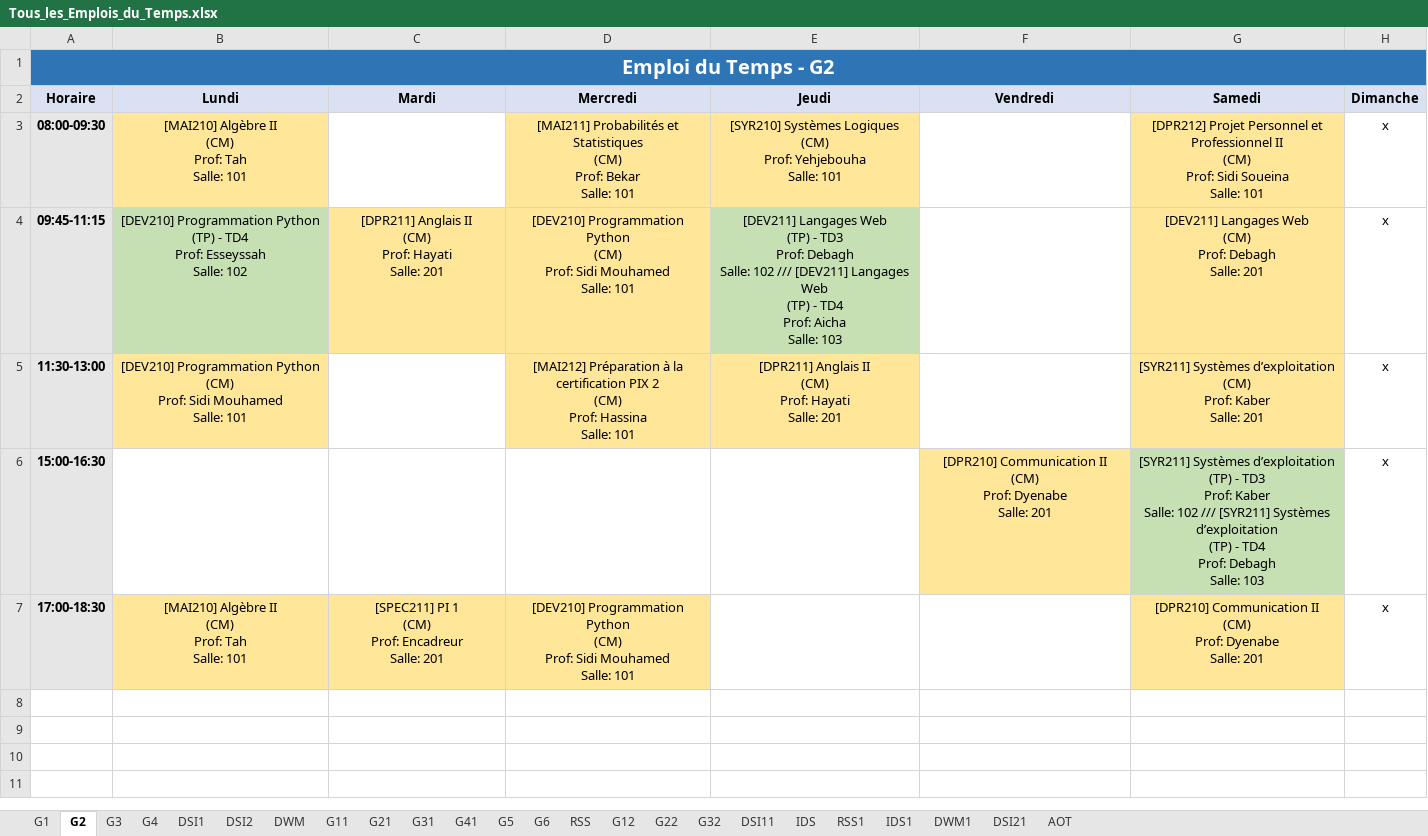
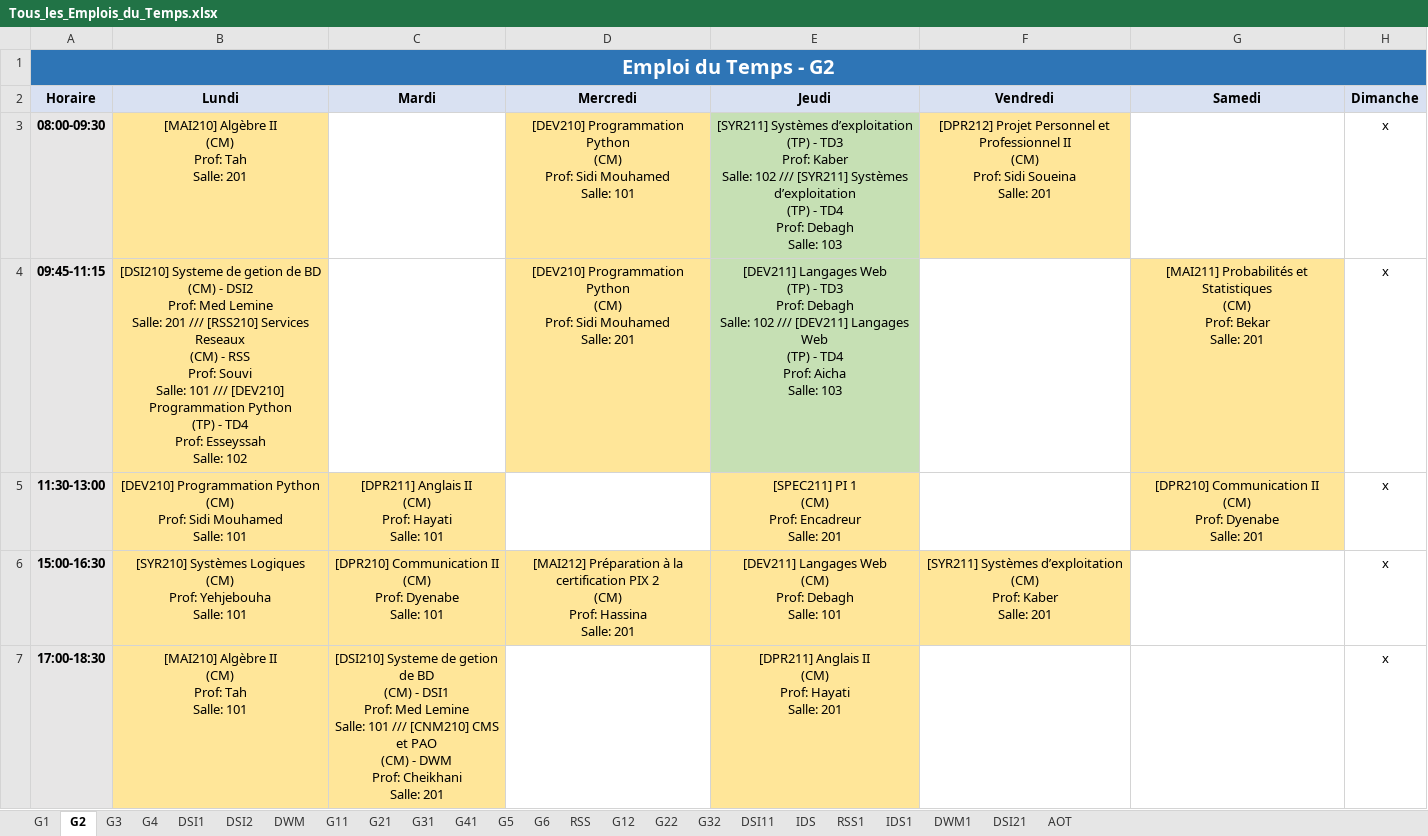
Before and after one commit to zein114/emploi-supnum-v_sql, an Excel workbook: modele/Tous_les_Emplois_du_Temps.xlsx, sheet G2, drawn as a sheet; values as stored, in another font and other column widths than the file's, no borders; ↵ is a line break in a cell; the diff names each change by its address in the sheet, - before the commit and + after, or states it on an @@ line.

```diff
--- a/modele/Tous_les_Emplois_du_Temps.xlsx (sheet G2)
+++ b/modele/Tous_les_Emplois_du_Temps.xlsx (sheet G2)
-B3 (Lundi): [MAI210] Algèbre II ↵ (CM) ↵ Prof: Tah ↵ Salle: 101
+B3 (Lundi): [MAI210] Algèbre II ↵ (CM) ↵ Prof: Tah ↵ Salle: 201
-D3 (Mercredi): [MAI211] Probabilités et Statistiques ↵ (CM) ↵ Prof: Bekar ↵ Salle: 101
+D3 (Mercredi): [DEV210] Programmation Python ↵ (CM) ↵ Prof: Sidi Mouhamed ↵ Salle: 101
-E3 (Jeudi): [SYR210] Systèmes Logiques ↵ (CM) ↵ Prof: Yehjebouha ↵ Salle: 101
+E3 (Jeudi): [SYR211] Systèmes d’exploitation ↵ (TP) - TD3 ↵ Prof: Kaber ↵ Salle: 102 /// [SYR211] Systèmes d’exploitation ↵ (TP) - TD4 ↵ Prof: Debagh ↵ Salle: 103
-E3 fill: #FFE699
+E3 fill: #C6E0B4
-F3 (Vendredi): (empty)
+F3 (Vendredi): [DPR212] Projet Personnel et Professionnel II ↵ (CM) ↵ Prof: Sidi Soueina ↵ Salle: 201
-F3 fill: none
+F3 fill: #FFE699
-G3 (Samedi): [DPR212] Projet Personnel et Professionnel II ↵ (CM) ↵ Prof: Sidi Soueina ↵ Salle: 101
+G3 (Samedi): (empty)
-G3 fill: #FFE699
+G3 fill: none
-B4 (Lundi): [DEV210] Programmation…
+B4 (Lundi): [DSI210] Systeme de getion de BD ↵ (CM) - DSI2 ↵ Prof: Med Lemine ↵ Salle: 201 /// [RSS210] Services Reseaux ↵ (CM) - RSS ↵ Prof: Souvi ↵ Salle: 101 /// [DEV210] Programmation…
-B4 fill: #C6E0B4
+B4 fill: #FFE699
-C4 (Mardi): [DPR211] Anglais II ↵ (CM) ↵ Prof: Hayati ↵ Salle: 201
+C4 (Mardi): (empty)
-C4 fill: #FFE699
+C4 fill: none
-D4 (Mercredi): …Mouhamed ↵ Salle: 101
+D4 (Mercredi): …Mouhamed ↵ Salle: 201
-G4 (Samedi): [DEV211] Langages Web ↵ (CM) ↵ Prof: Debagh ↵ Salle: 201
+G4 (Samedi): [MAI211] Probabilités et Statistiques ↵ (CM) ↵ Prof: Bekar ↵ Salle: 201
-C5 (Mardi): (empty)
+C5 (Mardi): [DPR211] Anglais II ↵ (CM) ↵ Prof: Hayati ↵ Salle: 101
-C5 fill: none
+C5 fill: #FFE699
-D5 (Mercredi): [MAI212] Préparation à la certification PIX 2 ↵ (CM) ↵ Prof: Hassina ↵ Salle: 101
+D5 (Mercredi): (empty)
-D5 fill: #FFE699
+D5 fill: none
-E5 (Jeudi): [DPR211] Anglais II ↵ (CM) ↵ Prof: Hayati ↵ Salle: 201
+E5 (Jeudi): [SPEC211] PI 1 ↵ (CM) ↵ Prof: Encadreur ↵ Salle: 201
-G5 (Samedi): [SYR211] Systèmes d’exploitation ↵ (CM) ↵ Prof: Kaber ↵ Salle: 201
+G5 (Samedi): [DPR210] Communication II ↵ (CM) ↵ Prof: Dyenabe ↵ Salle: 201
-B6 (Lundi): (empty)
+B6 (Lundi): [SYR210] Systèmes Logiques ↵ (CM) ↵ Prof: Yehjebouha ↵ Salle: 101
-B6:E6 fill: none
+B6:E6 fill: #FFE699
-C6 (Mardi): (empty)
+C6 (Mardi): [DPR210] Communication II ↵ (CM) ↵ Prof: Dyenabe ↵ Salle: 101
-D6 (Mercredi): (empty)
+D6 (Mercredi): [MAI212] Préparation à la certification PIX 2 ↵ (CM) ↵ Prof: Hassina ↵ Salle: 201
-E6 (Jeudi): (empty)
+E6 (Jeudi): [DEV211] Langages Web ↵ (CM) ↵ Prof: Debagh ↵ Salle: 101
-F6 (Vendredi): [DPR210] Communication II ↵ (CM) ↵ Prof: Dyenabe ↵ Salle: 201
+F6 (Vendredi): [SYR211] Systèmes d’exploitation ↵ (CM) ↵ Prof: Kaber ↵ Salle: 201
-G6 (Samedi): [SYR211] Systèmes d’exploitation ↵ (TP) - TD3 ↵ Prof: Kaber ↵ Salle: 102 /// [SYR211] Systèmes d’exploitation ↵ (TP) - TD4 ↵ Prof: Debagh ↵ Salle: 103
+G6 (Samedi): (empty)
-G6 fill: #C6E0B4
+G6 fill: none
-C7 (Mardi): [SPEC211] PI 1 ↵ (CM) ↵ Prof: Encadreur ↵ Salle: 201
+C7 (Mardi): [DSI210] Systeme de getion de BD ↵ (CM) - DSI1 ↵ Prof: Med Lemine ↵ Salle: 101 /// [CNM210] CMS et PAO ↵ (CM) - DWM ↵ Prof: Cheikhani ↵ Salle: 201
-D7 (Mercredi): [DEV210] Programmation Python ↵ (CM) ↵ Prof: Sidi Mouhamed ↵ Salle: 101
+D7 (Mercredi): (empty)
-D7 fill: #FFE699
+D7 fill: none
-E7 (Jeudi): (empty)
+E7 (Jeudi): [DPR211] Anglais II ↵ (CM) ↵ Prof: Hayati ↵ Salle: 201
-E7 fill: none
+E7 fill: #FFE699
-G7 (Samedi): [DPR210] Communication II ↵ (CM) ↵ Prof: Dyenabe ↵ Salle: 201
+G7 (Samedi): (empty)
-G7 fill: #FFE699
+G7 fill: none
```
Also changed, not shown: sheet G3, sheet G4, sheet G1, sheet DWM1, sheet RSS1, sheet DSI11, 1 more sheet, 6 other files.
